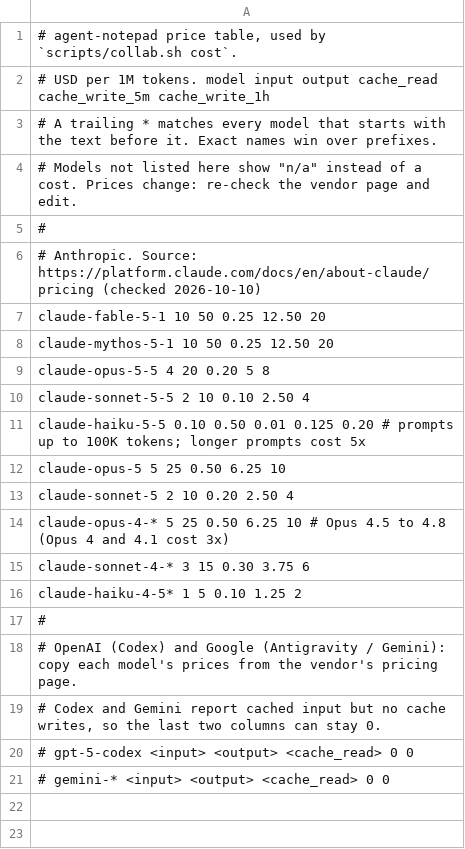
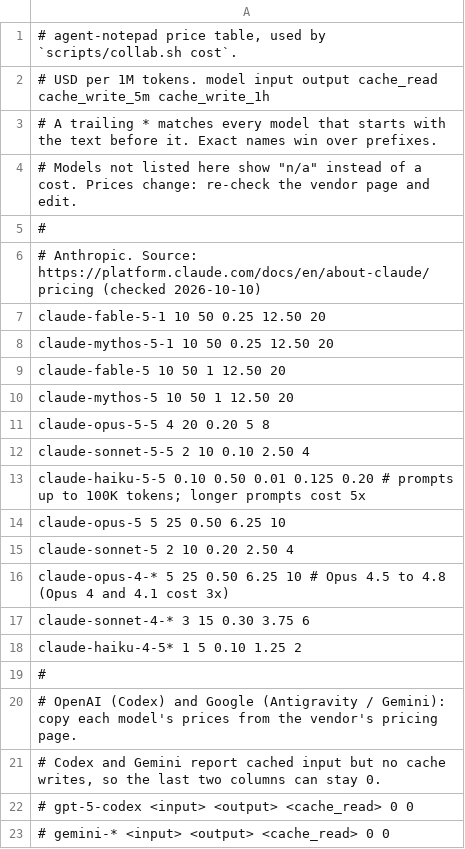
Before and after one commit to NaikDeepak/agent-notepad, a TSV file: templates/prices.tsv, drawn as a sheet; the diff names each change by its address in the sheet, - before the commit and + after, or states it on an @@ line.

```diff
--- a/templates/prices.tsv
+++ b/templates/prices.tsv
+row 9: claude-fable-5 10 50 1 12.50 20
+row 10: claude-mythos-5 10 50 1 12.50 20
```
Also changed, not shown: 3 other files.
